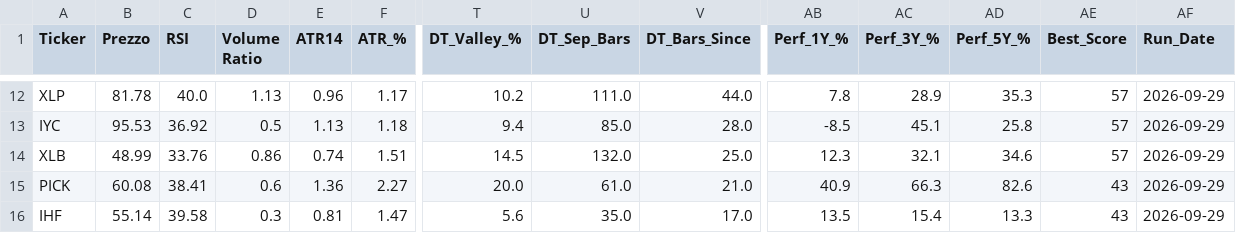
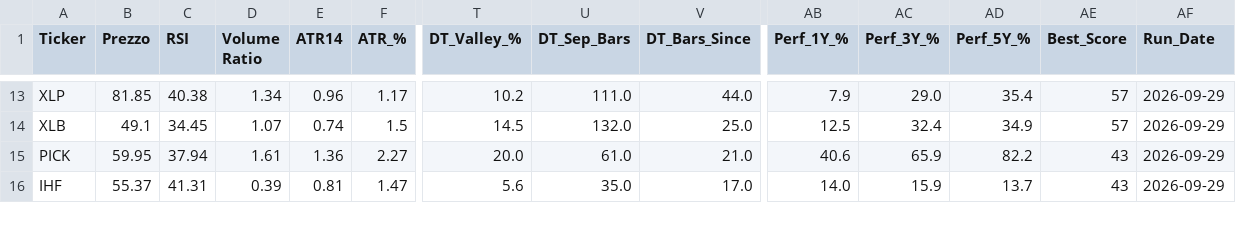
Before and after one commit to nikthetrip/Patterns-Screener, a CSV file: data/etf_sector.csv, drawn as a sheet; only a part is shown, gaps mark what is left out; removed rows and columns are numbered as before the commit, all else as after; rows hold the shown columns only; the diff covers the shown part only; the diff names each change by its address in the sheet, - before the commit and + after, or states it on an @@ line.

```diff
--- a/data/etf_sector.csv
+++ b/data/etf_sector.csv
-B13 (Prezzo): 81.78
+B13 (Prezzo): 81.85
-C13 (RSI): 40.0
+C13 (RSI): 40.38
-D13 (Volume Ratio): 1.13
+D13 (Volume Ratio): 1.34
-AB13 (Perf_1Y_%): 7.8
+AB13 (Perf_1Y_%): 7.9
-AC13 (Perf_3Y_%): 28.9
+AC13 (Perf_3Y_%): 29.0
-AD13 (Perf_5Y_%): 35.3
+AD13 (Perf_5Y_%): 35.4
-row 13: IYC | 95.53 | 36.92 | 0.5 | 1.13 | 1.18 | 9.4 | 85.0 | 28.0 | -8.5 | 45.1 | 25.8 | 57 | 2026-09-29
-B14 (Prezzo): 48.99
+B14 (Prezzo): 49.1
-C14 (RSI): 33.76
+C14 (RSI): 34.45
-D14 (Volume Ratio): 0.86
+D14 (Volume Ratio): 1.07
-F14 (ATR_%): 1.51
+F14 (ATR_%): 1.5
-AB14 (Perf_1Y_%): 12.3
+AB14 (Perf_1Y_%): 12.5
-AC14 (Perf_3Y_%): 32.1
+AC14 (Perf_3Y_%): 32.4
-AD14 (Perf_5Y_%): 34.6
+AD14 (Perf_5Y_%): 34.9
-B15 (Prezzo): 60.08
+B15 (Prezzo): 59.95
-C15 (RSI): 38.41
+C15 (RSI): 37.94
-D15 (Volume Ratio): 0.6
+D15 (Volume Ratio): 1.61
-AB15 (Perf_1Y_%): 40.9
+AB15 (Perf_1Y_%): 40.6
-AC15 (Perf_3Y_%): 66.3
+AC15 (Perf_3Y_%): 65.9
-AD15 (Perf_5Y_%): 82.6
+AD15 (Perf_5Y_%): 82.2
-B16 (Prezzo): 55.14
+B16 (Prezzo): 55.37
-C16 (RSI): 39.58
+C16 (RSI): 41.31
-D16 (Volume Ratio): 0.3
+D16 (Volume Ratio): 0.39
-AB16 (Perf_1Y_%): 13.5
+AB16 (Perf_1Y_%): 14.0
-AC16 (Perf_3Y_%): 15.4
+AC16 (Perf_3Y_%): 15.9
-AD16 (Perf_5Y_%): 13.3
+AD16 (Perf_5Y_%): 13.7
```
Also changed, not shown: 2 added rows, 1 removed row and 83 edited cells elsewhere in this file, data/etf_info.csv, data/fundamentals_stocks.csv, 4 other files.
